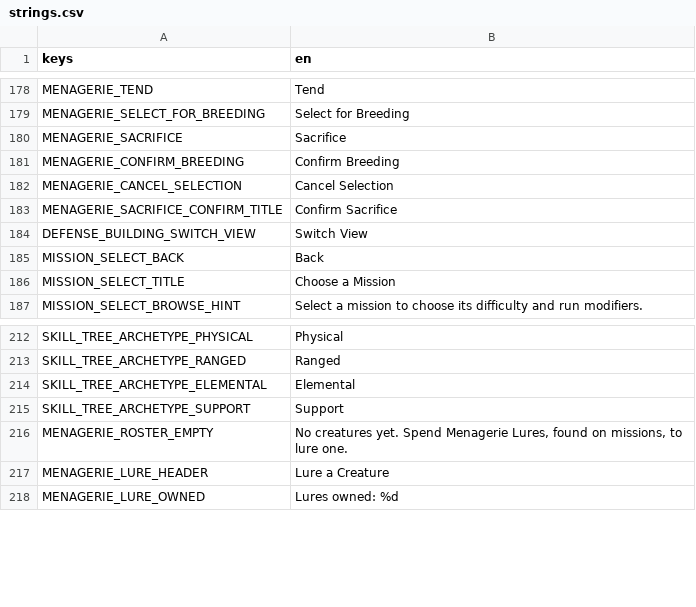
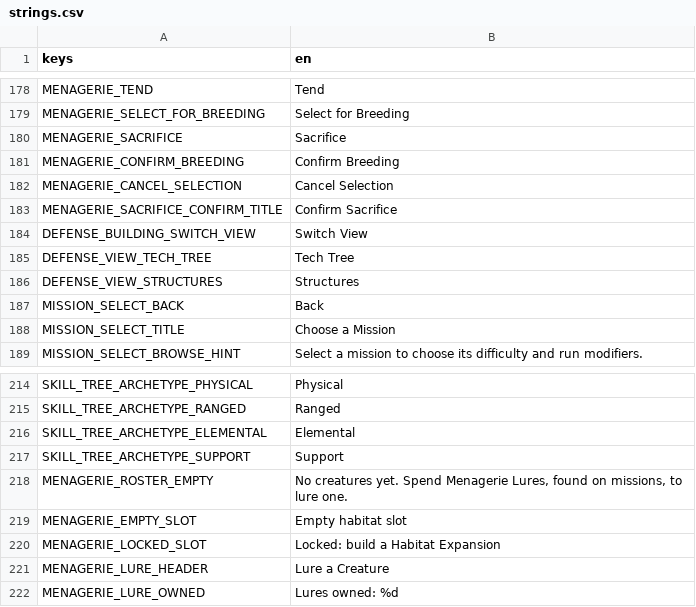
Before and after one commit to VickneshHolmesglen/TDEF, a CSV file: assets/localization/strings.csv, drawn as a sheet; only a part is shown, gaps mark what is left out; the diff names each change by its address in the sheet, - before the commit and + after, or states it on an @@ line.

```diff
--- a/assets/localization/strings.csv
+++ b/assets/localization/strings.csv
+row 185: DEFENSE_VIEW_TECH_TREE | Tech Tree
+row 186: DEFENSE_VIEW_STRUCTURES | Structures
+row 219: MENAGERIE_EMPTY_SLOT | Empty habitat slot
+row 220: MENAGERIE_LOCKED_SLOT | Locked: build a Habitat Expansion
```
Also changed, not shown: 14 other files.
